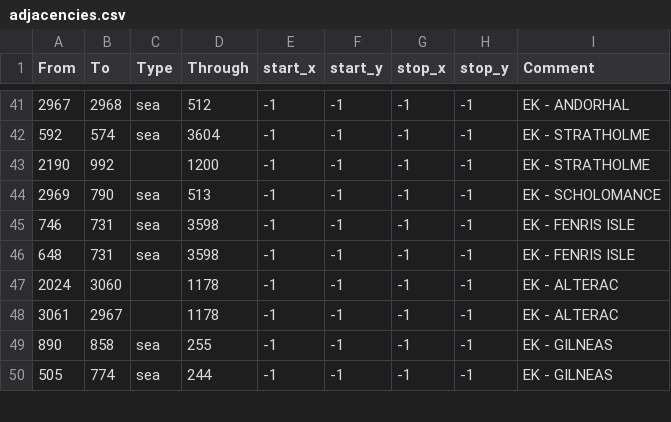
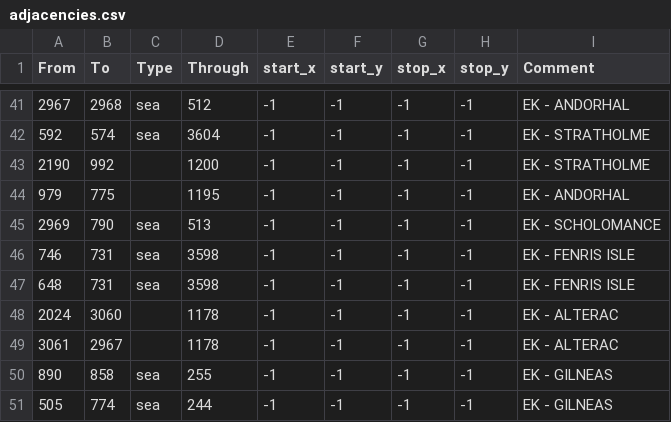
Before and after one commit to trym-b/WWU, a CSV file: map/adjacencies.csv, drawn as a sheet; only a part is shown, gaps mark what is left out; the diff names each change by its address in the sheet, - before the commit and + after, or states it on an @@ line.

```diff
--- a/map/adjacencies.csv
+++ b/map/adjacencies.csv
+row 44: 979 | 775 |  | 1195 | -1 | -1 | -1 | -1 | EK - ANDORHAL
```
Also changed, not shown: map/definition.csv, 35 other files.
